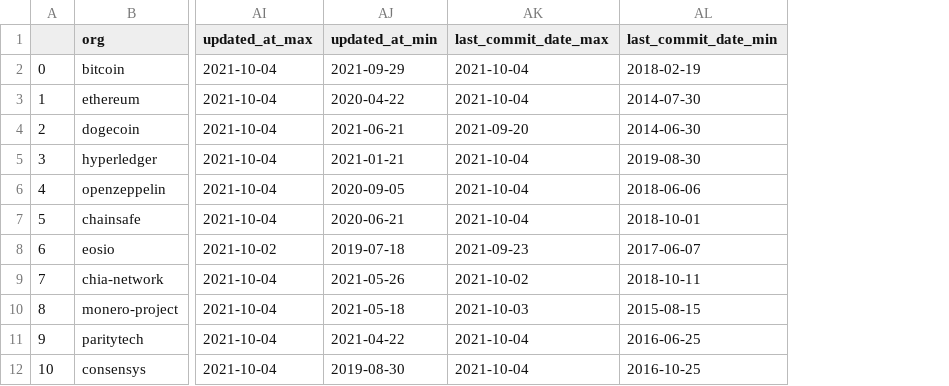
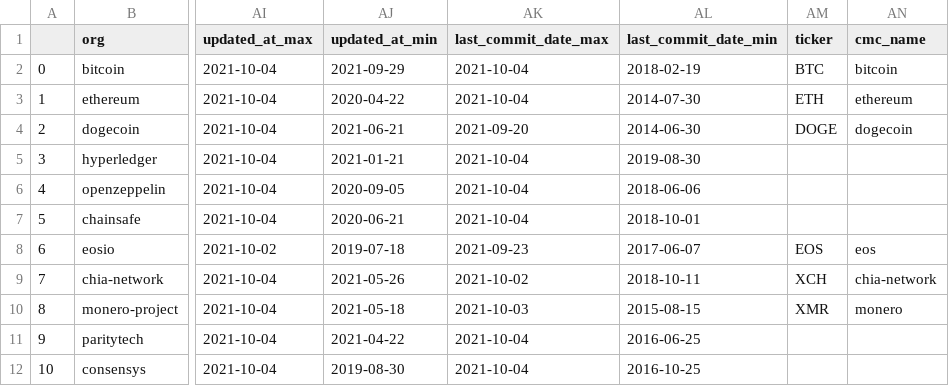
Before and after one commit to dylanhogg/awesome-crypto, a CSV file: github_data_org.csv, drawn as a sheet; only a part is shown, gaps mark what is left out; the diff names each change by its address in the sheet, - before the commit and + after, or states it on an @@ line.

Commit message:
Join ticker data with org level data.

```diff
--- a/github_data_org.csv
+++ b/github_data_org.csv
+column AM (ticker), rows 2-10: BTC | ETH | DOGE |  |  |  | EOS | XCH | XMR
+column AN (cmc_name), rows 2-10: bitcoin | ethereum | dogecoin |  |  |  | eos | chia-network | monero
```
Also changed, not shown: 2 other files.
